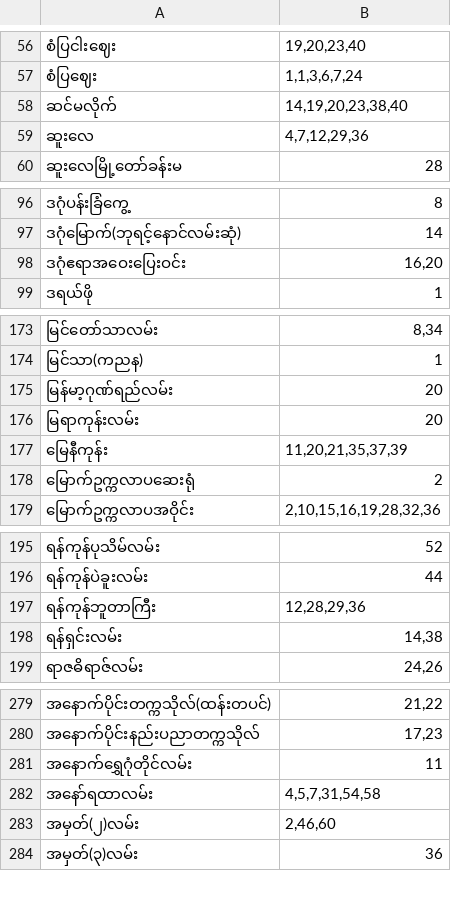
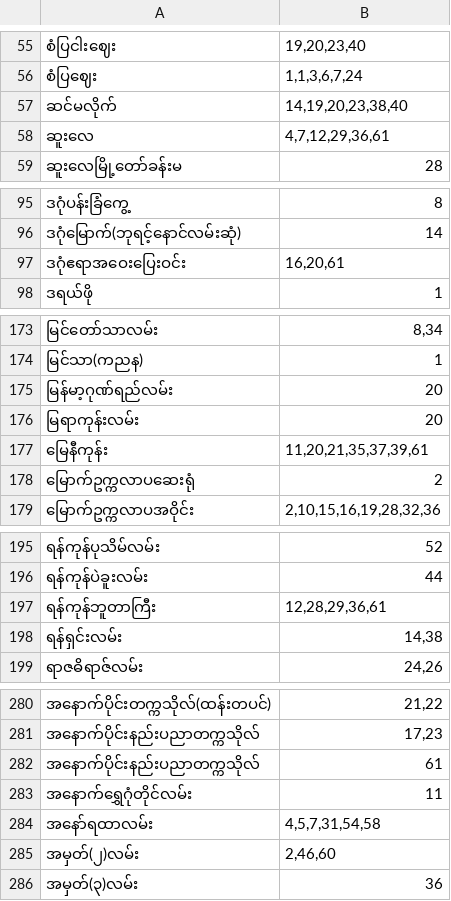
Before and after one commit to vincent-paing/Yangon-Bus-Data, a CSV file: bus_routes/bus_routes.csv, drawn as a sheet; only a part is shown, gaps mark what is left out; addresses are those after the commit; the diff covers the shown part only; the diff names each change by its address in the sheet, - before the commit and + after, or states it on an @@ line.

```diff
--- a/bus_routes/bus_routes.csv
+++ b/bus_routes/bus_routes.csv
-B58: 4,7,12,29,36
+B58: 4,7,12,29,36,61
-B97: 16,20
+B97: 16,20,61
-B177: 11,20,21,35,37,39
+B177: 11,20,21,35,37,39,61
-B197: 12,28,29,36
+B197: 12,28,29,36,61
+row 282: အနောက်ပိုင်းနည်းပညာတက္ကသိုလ် | 61
```
Also changed, not shown: 2 added rows, 1 removed row and 8 edited cells elsewhere in this file, bus_lines/buslines.csv, bus_stops/bus_stops.csv, 4 other files.
